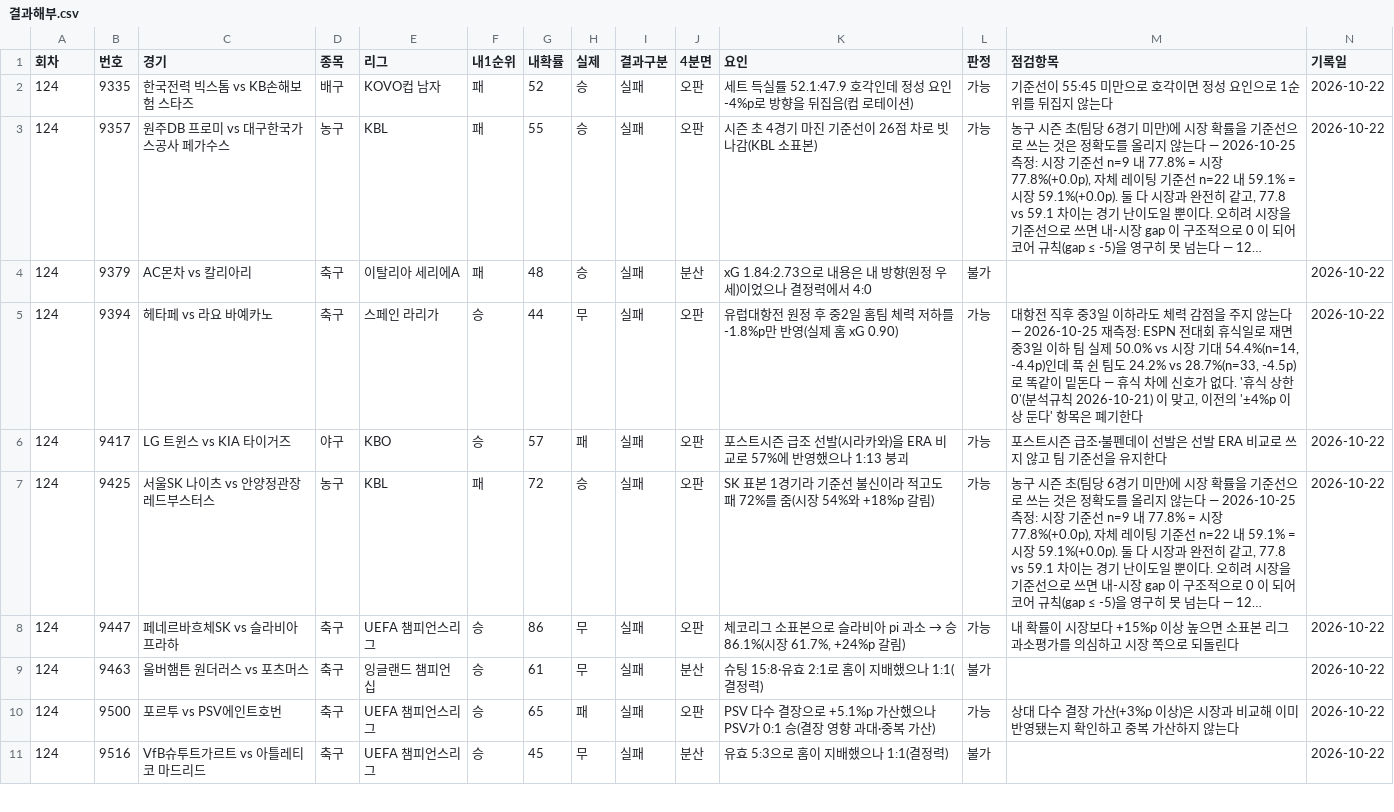
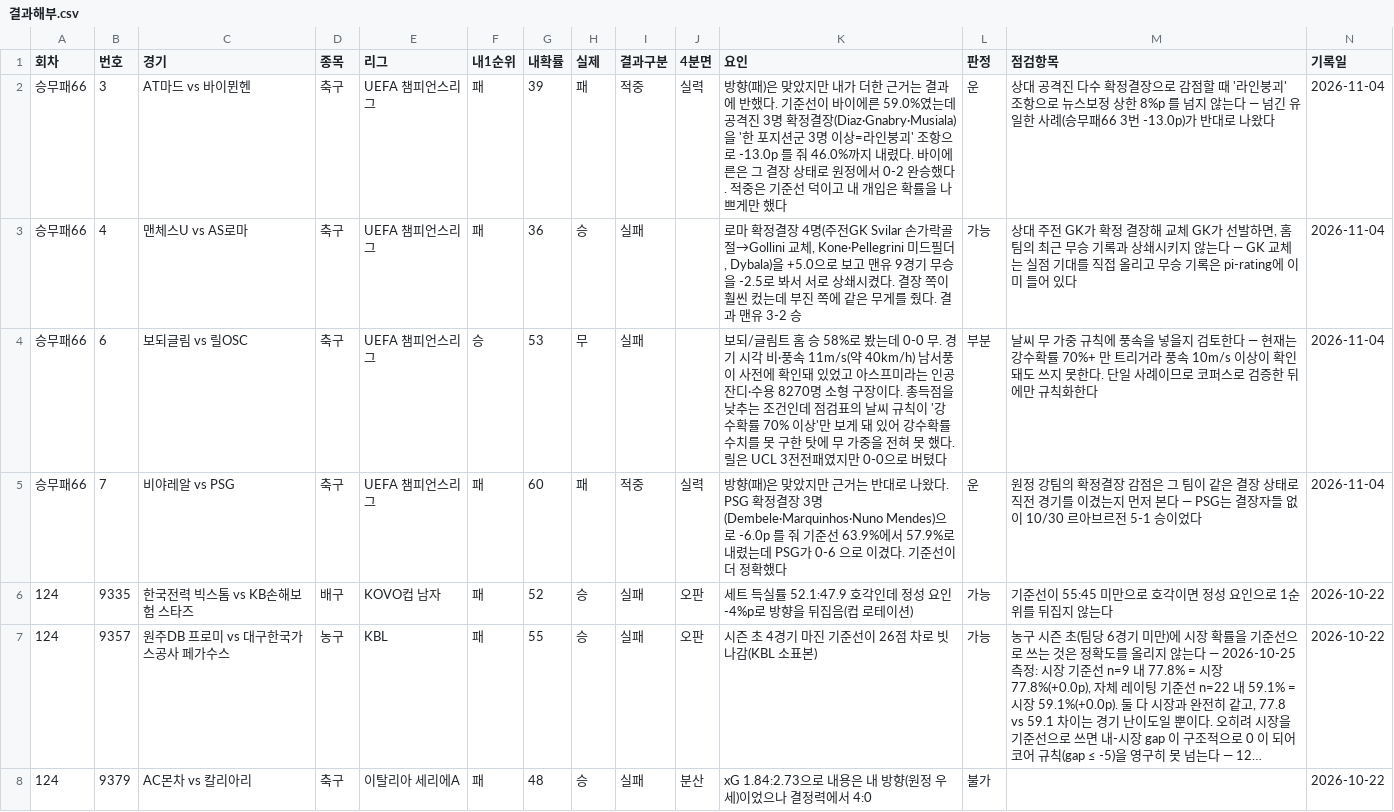
Before and after one commit to Mrzero-00/ai-playground, a CSV file: 승부예측 프로그램/data/결과해부.csv, drawn as a sheet; only a part is shown; the shorter side is filled out with more unchanged rows; long unchanged cells end in …; the diff names each change by its address in the sheet, - before the commit and + after, or states it on an @@ line.

```diff
--- a/승부예측 프로그램/data/결과해부.csv
+++ b/승부예측 프로그램/data/결과해부.csv
+row 2: 승무패66 | 3 | AT마드 vs 바이뮌헨 | 축구 | UEFA 챔피언스리그 | 패 | 39 | 패 | 적중 | 실력 | 방향(패)은 맞았지만 내가 더한 근거는 결과에 반했다. 기준선이 바이에른 59.0%였는데 공격진 3명 확정결장(Diaz·Gnabry·Musiala)을 '한 포지션군 3명 이상=라인붕괴' 조항으로 -13.0p 를 줘 46.0%까지 내렸다. 바이에른은 그 결장 상태로 원정에서 0-2 완승했다. 적중은 기준선 덕이고 내 개입은 확률을 나쁘게만 했다 | 운 | 상대 공격진 다수 확정결장으로 감점할 때 '라인붕괴' 조항으로 뉴스보정 상한 8%p 를 넘지 않는다 — 넘긴 유일한 사례(승무패66 3번 -13.0p)가 반대로 나왔다 | 2026-11-04
+row 3: 승무패66 | 4 | 맨체스U vs AS로마 | 축구 | UEFA 챔피언스리그 | 패 | 36 | 승 | 실패 |  | 로마 확정결장 4명(주전GK Svilar 손가락골절→Gollini 교체, Kone·Pellegrini 미드필더, Dybala)을 +5.0으로 보고 맨유 9경기 무승을 -2.5로 봐서 서로 상쇄시켰다. 결장 쪽이 훨씬 컸는데 부진 쪽에 같은 무게를 줬다. 결과 맨유 3-2 승 | 가능 | 상대 주전 GK가 확정 결장해 교체 GK가 선발하면, 홈팀의 최근 무승 기록과 상쇄시키지 않는다 — GK 교체는 실점 기대를 직접 올리고 무승 기록은 pi-rating에 이미 들어 있다 | 2026-11-04
+row 4: 승무패66 | 6 | 보되글림 vs 릴OSC | 축구 | UEFA 챔피언스리그 | 승 | 53 | 무 | 실패 |  | 보되/글림트 홈 승 58%로 봤는데 0-0 무. 경기 시각 비·풍속 11m/s(약 40km/h) 남서풍이 사전에 확인돼 있었고 아스프미라는 인공잔디·수용 8270명 소형 구장이다. 총득점을 낮추는 조건인데 점검표의 날씨 규칙이 '강수확률 70% 이상'만 보게 돼 있어 강수확률 수치를 못 구한 탓에 무 가중을 전혀 못 했다. 릴은 UCL 3전전패였지만 0-0으로 버텼다 | 부분 | 날씨 무 가중 규칙에 풍속을 넣을지 검토한다 — 현재는 강수확률 70%+ 만 트리거라 풍속 10m/s 이상이 확인돼도 쓰지 못한다. 단일 사례이므로 코퍼스로 검증한 뒤에만 규칙화한다 | 2026-11-04
+row 5: 승무패66 | 7 | 비야레알 vs PSG | 축구 | UEFA 챔피언스리그 | 패 | 60 | 패 | 적중 | 실력 | 방향(패)은 맞았지만 근거는 반대로 나왔다. PSG 확정결장 3명(Dembele·Marquinhos·Nuno Mendes)으로 -6.0p 를 줘 기준선 63.9%에서 57.9%로 내렸는데 PSG가 0-6 으로 이겼다. 기준선이 더 정확했다 | 운 | 원정 강팀의 확정결장 감점은 그 팀이 같은 결장 상태로 직전 경기를 이겼는지 먼저 본다 — PSG는 결장자들 없이 10/30 르아브르전 5-1 승이었다 | 2026-11-04
```
Also changed, not shown: 승부예측 프로그램/전체경기기록.csv, 12 other files.
